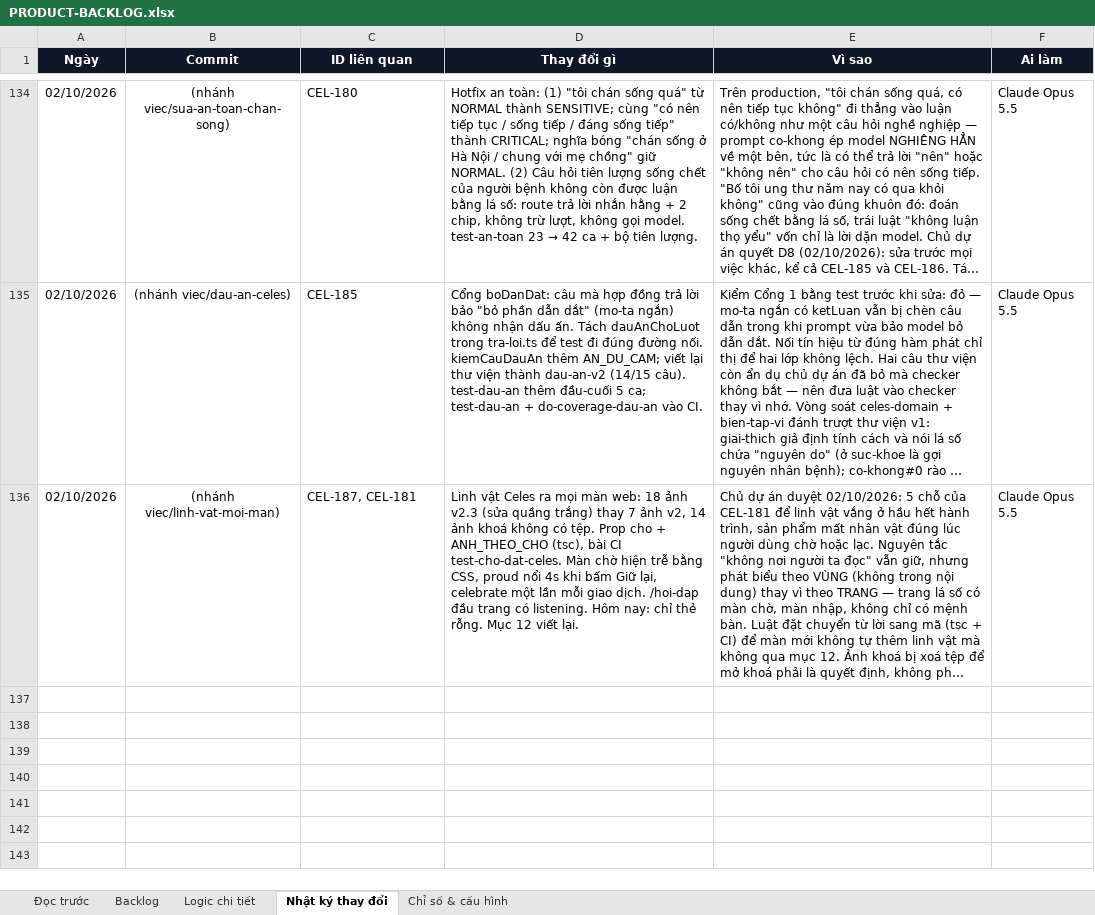
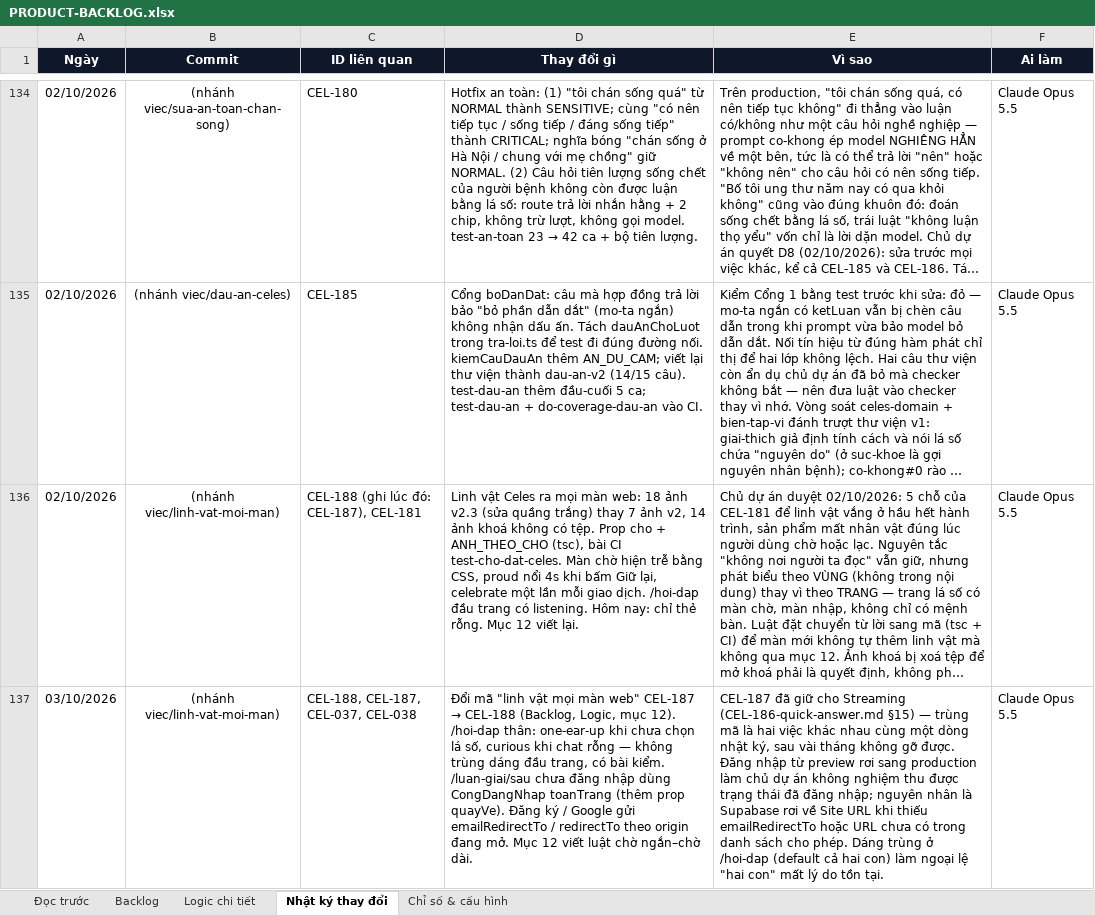
Before and after one commit to Hieuzz05/Celestia-tuvi, an Excel workbook: PRODUCT-BACKLOG.xlsx, sheet Nhật ký thay đổi, drawn as a sheet; only a part is shown, gaps mark what is left out; long unchanged cells end in …; values as stored, in another font and other column widths than the file's, no borders; the diff names each change by its address in the sheet, - before the commit and + after, or states it on an @@ line.

```diff
--- a/PRODUCT-BACKLOG.xlsx (sheet Nhật ký thay đổi)
+++ b/PRODUCT-BACKLOG.xlsx (sheet Nhật ký thay đổi)
-C136 (ID liên quan): CEL-187, CEL-181
+C136 (ID liên quan): CEL-188 (ghi lúc đó: CEL-187), CEL-181
+row 137: 03/10/2026 | (nhánh viec/linh-vat-moi-man) | CEL-188, CEL-187, CEL-037, CEL-038 | Đổi mã "linh vật mọi màn web" CEL-187 → CEL-188 (Backlog, Logic, mục 12). /hoi-dap thân: one-ear-up khi chưa chọn lá số, curious khi chat rỗng — không trùng dáng đầu trang, có bài kiểm. /luan-giai/sau chưa đăng nhập dùng CongDangNhap toanTrang (thêm prop quayVe). Đăng ký / Google gửi emailRedirectTo / redirectTo theo origin đang mở. Mục 12 viết luật chờ ngắn–chờ dài. | CEL-187 đã giữ cho Streaming (CEL-186-quick-answer.md §15) — trùng mã là hai việc khác nhau cùng một dòng nhật ký, sau vài tháng không gỡ được. Đăng nhập từ preview rơi sang production làm chủ dự án không nghiệm thu được trạng thái đã đăng nhập; nguyên nhân là Supabase rơi về Site URL khi thiếu emailRedirectTo hoặc URL chưa có trong danh sách cho phép. Dáng trùng ở /hoi-dap (default cả hai con) làm ngoại lệ "hai con" mất lý do tồn tại. | Claude Opus 5.5
```
Also changed, not shown: sheet Logic chi tiết, sheet Backlog, 9 other files.
